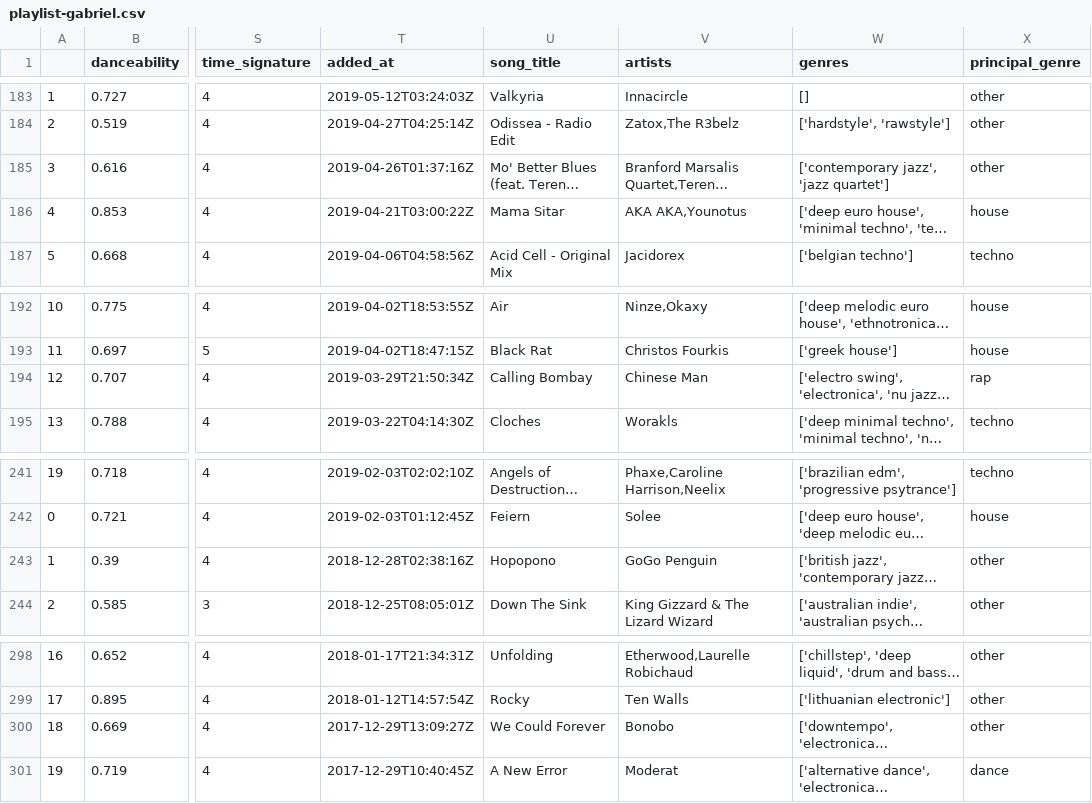
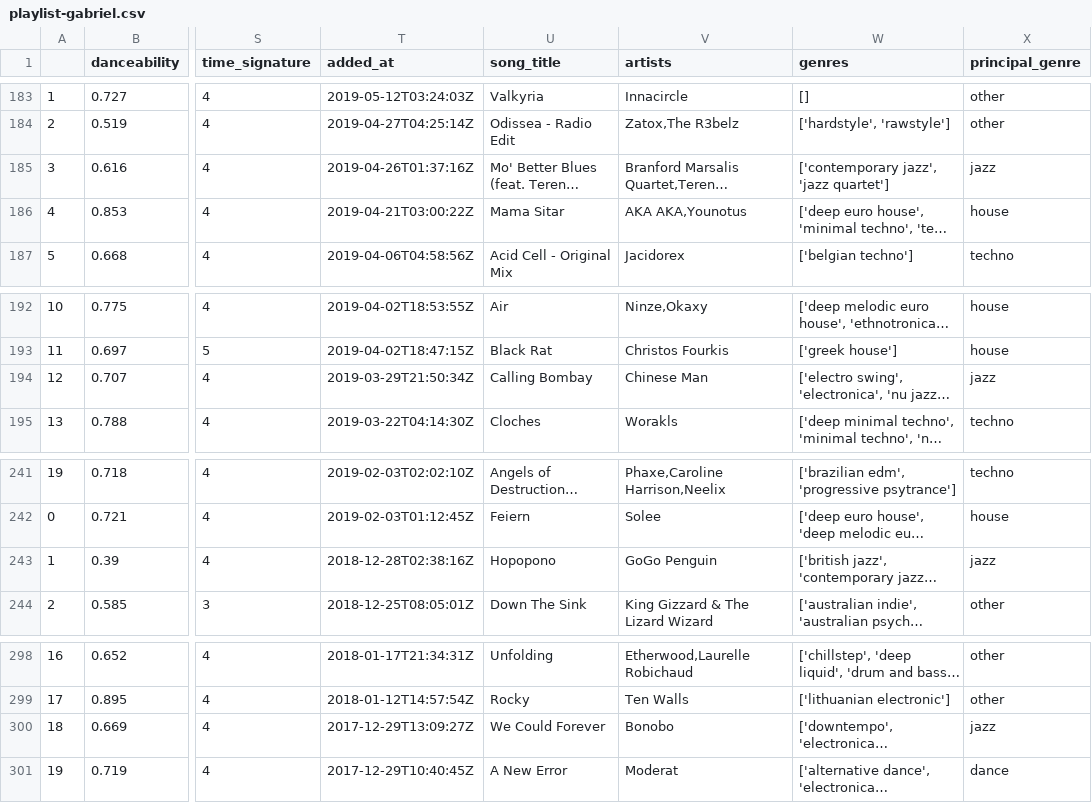
Before and after one commit to GabrieldeBlois/GraphsAndMatching, a CSV file: src/datasets/playlist-gabriel.csv, drawn as a sheet; only a part is shown, gaps mark what is left out; long unchanged cells end in …; the diff covers the shown part only; the diff names each change by its address in the sheet, - before the commit and + after, or states it on an @@ line.

```diff
--- a/src/datasets/playlist-gabriel.csv
+++ b/src/datasets/playlist-gabriel.csv
-X185 (principal_genre): other
+X185 (principal_genre): jazz
-X194 (principal_genre): rap
+X194 (principal_genre): jazz
-X243 (principal_genre): other
+X243 (principal_genre): jazz
-X300 (principal_genre): other
+X300 (principal_genre): jazz
```
Also changed, not shown: 9 edited cells elsewhere in this file, 3 other files.
